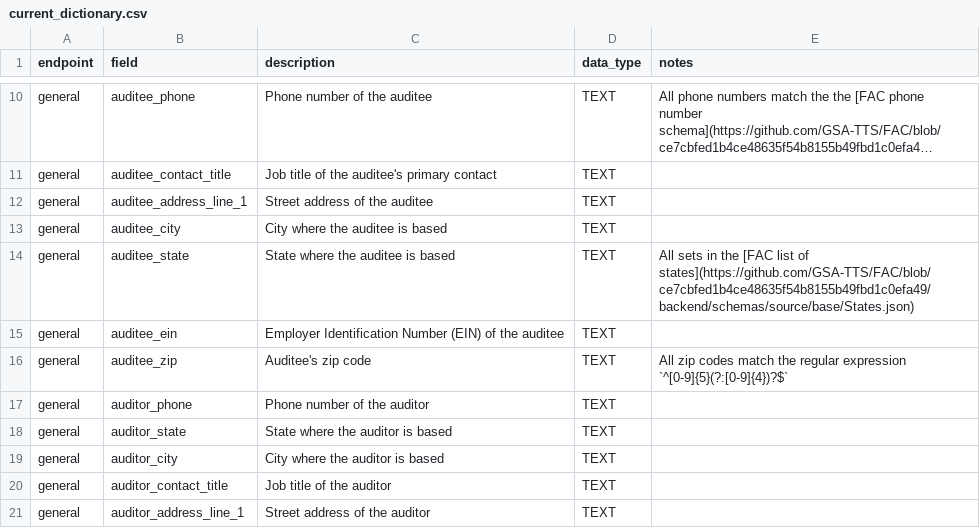
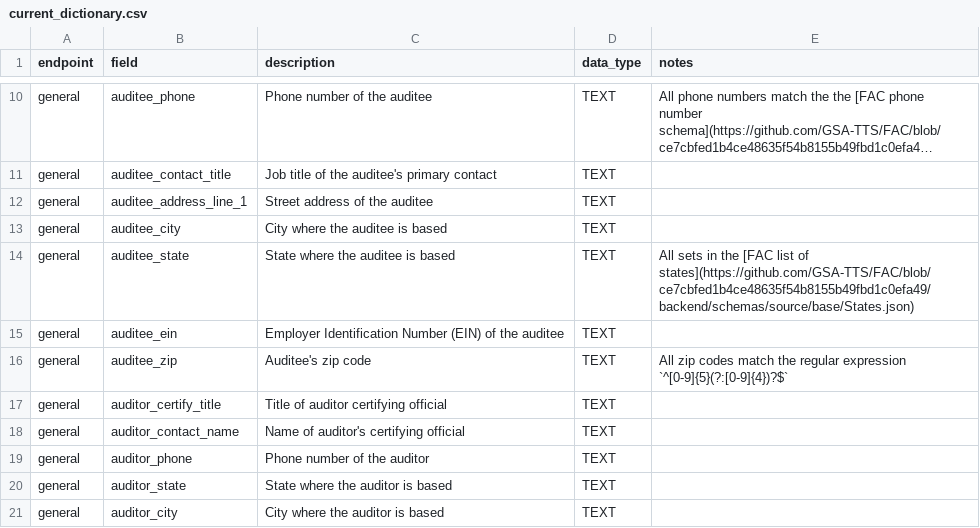
Before and after one commit to GSA-TTS/FAC-transition-site, a CSV file: src/_data/download_csv/current_dictionary.csv, drawn as a sheet; only a part is shown, gaps mark what is left out; the shorter side is filled out with more unchanged rows; long unchanged cells end in ….

Commit message:
Missing two fields in dictionary

```diff
--- a/src/_data/download_csv/current_dictionary.csv
+++ b/src/_data/download_csv/current_dictionary.csv
@@ -16,2 +16,4 @@ general,auditee_ein,Employer Identification Number (EIN) of the auditee,TEXT,
 general,auditee_zip,Auditee's zip code,TEXT,All zip codes match the regular expression `^[0-9]{5}(?:[0-9]{4})?$`
+general,auditor_certify_title,Title of auditor certifying official,TEXT,
+general,auditor_contact_name,Name of auditor's certifying official,TEXT,
 general,auditor_phone,Phone number of the auditor,TEXT,
```
Also changed, not shown: 3 other files.
